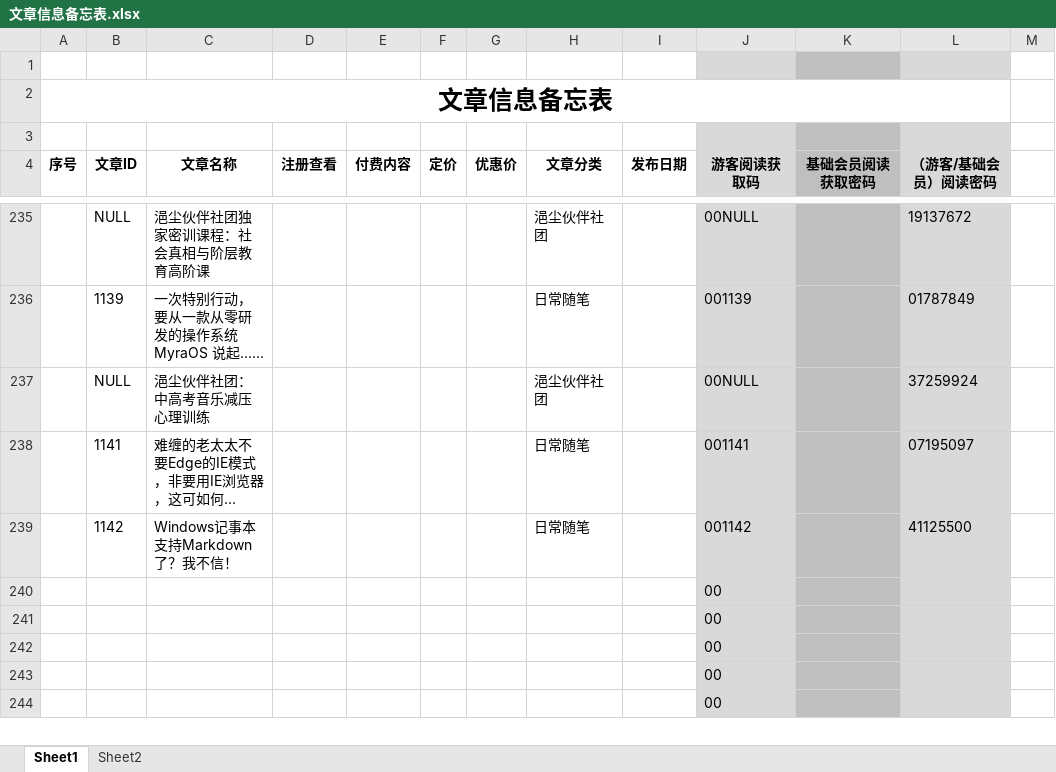
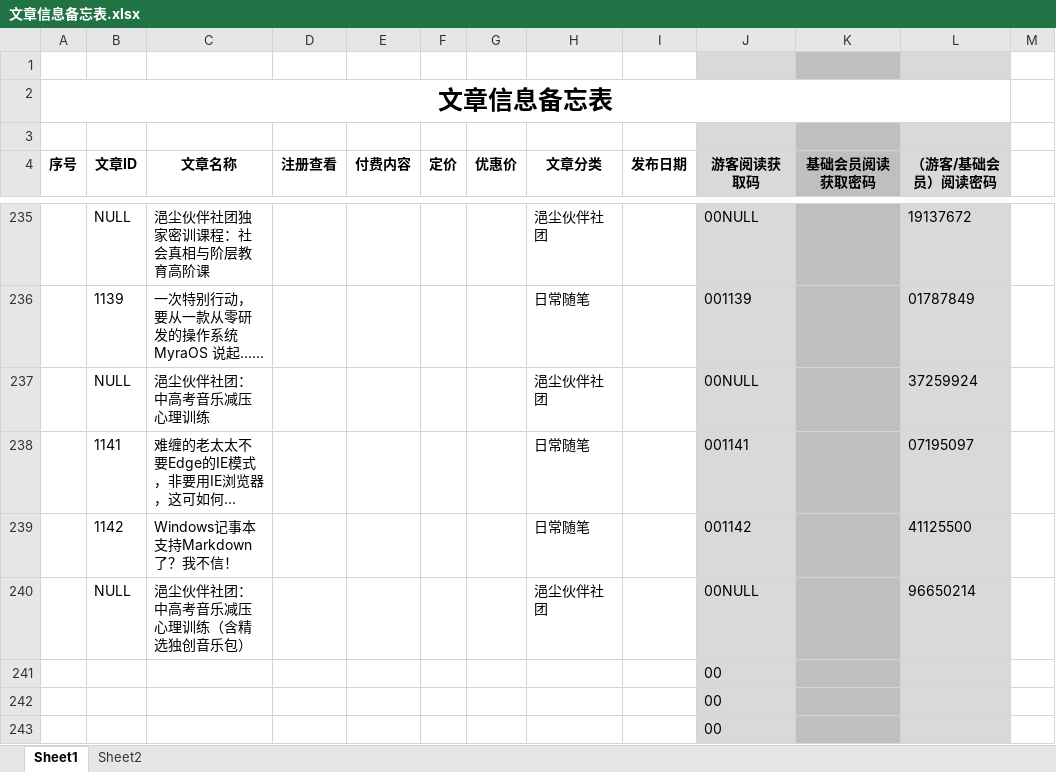
Before and after one commit to panxibei/writing, an Excel workbook: 11_付费课程/99.资料/文章信息备忘表.xlsx, sheet Sheet1, drawn as a sheet; only a part is shown, gaps mark what is left out; the shorter side is filled out with more unchanged rows; long unchanged cells end in …; values as stored, in another font and other column widths than the file's, no borders; conditional formats not drawn; removed rows and columns are numbered as before the commit, all else as after; the diff names each change by its address in the sheet, - before the commit and + after, or states it on an @@ line.

```diff
--- a/11_付费课程/99.资料/文章信息备忘表.xlsx (sheet Sheet1)
+++ b/11_付费课程/99.资料/文章信息备忘表.xlsx (sheet Sheet1)
-row 240:  |  |  |  |  |  |  |  |  | 00
+row 240:  | NULL | 浥尘伙伴社团：中高考音乐减压心理训练（含精选独创音乐包） |  |  |  |  | 浥尘伙伴社团 |  | 00NULL |  | 96650214
```
Also changed, not shown: 4 other files.
